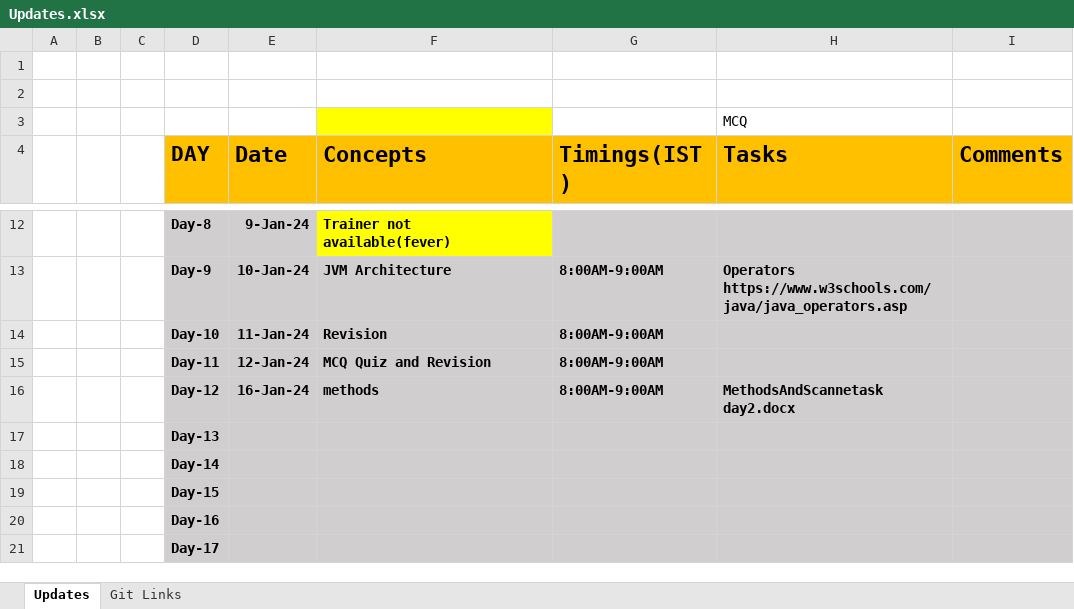
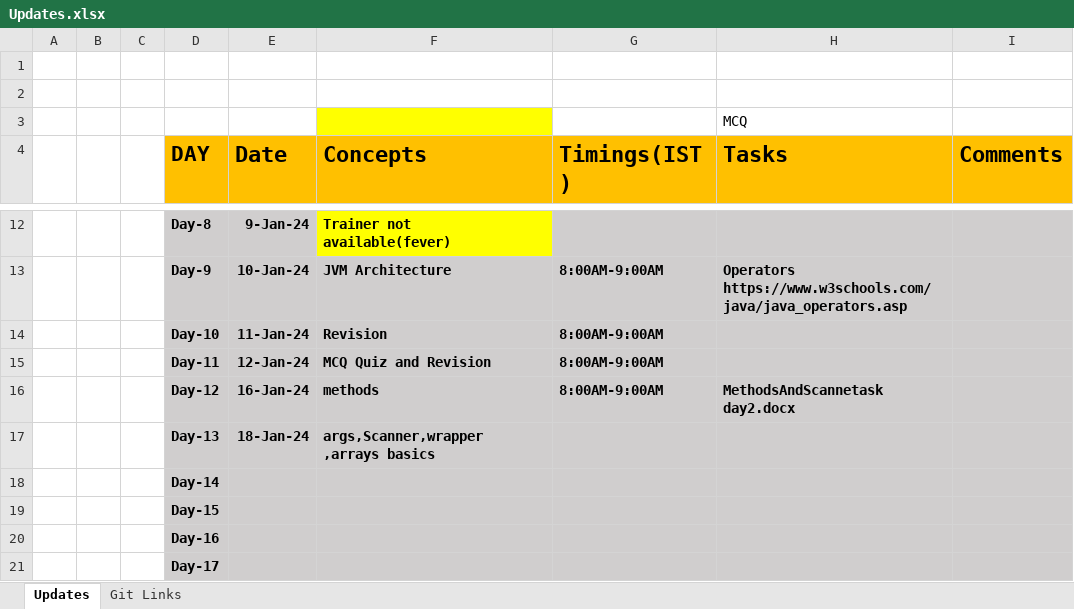
Before and after one commit to sandeepsomavarapu/OT9_Dec_28th_javafsd, an Excel workbook: Updates.xlsx, sheet Updates, drawn as a sheet; only a part is shown, gaps mark what is left out; values as stored, in another font and other column widths than the file's, no borders; removed rows and columns are numbered as before the commit, all else as after; the diff names each change by its address in the sheet, - before the commit and + after, or states it on an @@ line.

```diff
--- a/Updates.xlsx (sheet Updates)
+++ b/Updates.xlsx (sheet Updates)
-row 17:  |  |  | Day-13
+row 17:  |  |  | Day-13 | 18-Jan-24 | args,Scanner,wrapper ,arrays basics
```
Also changed, not shown: 3 other files.
